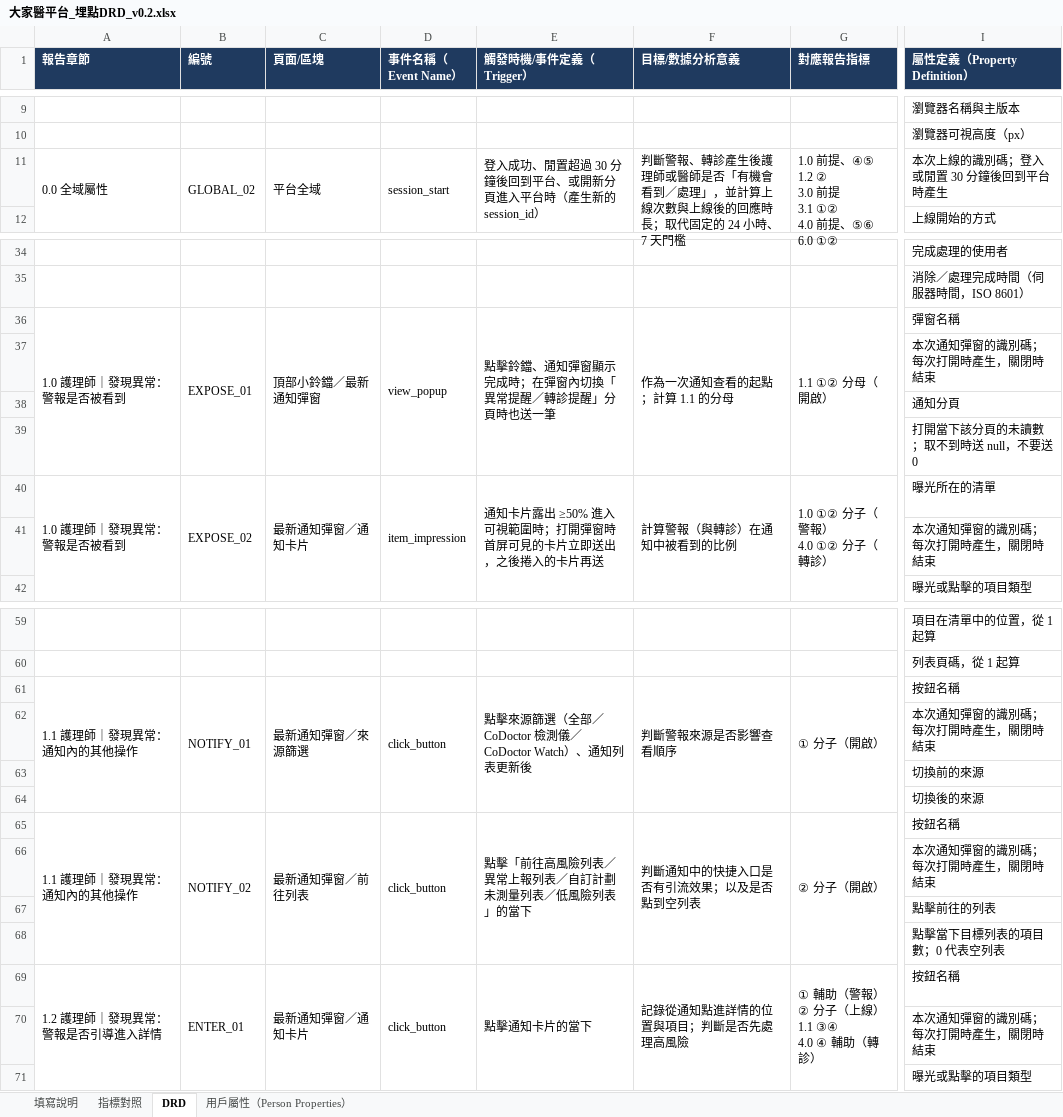
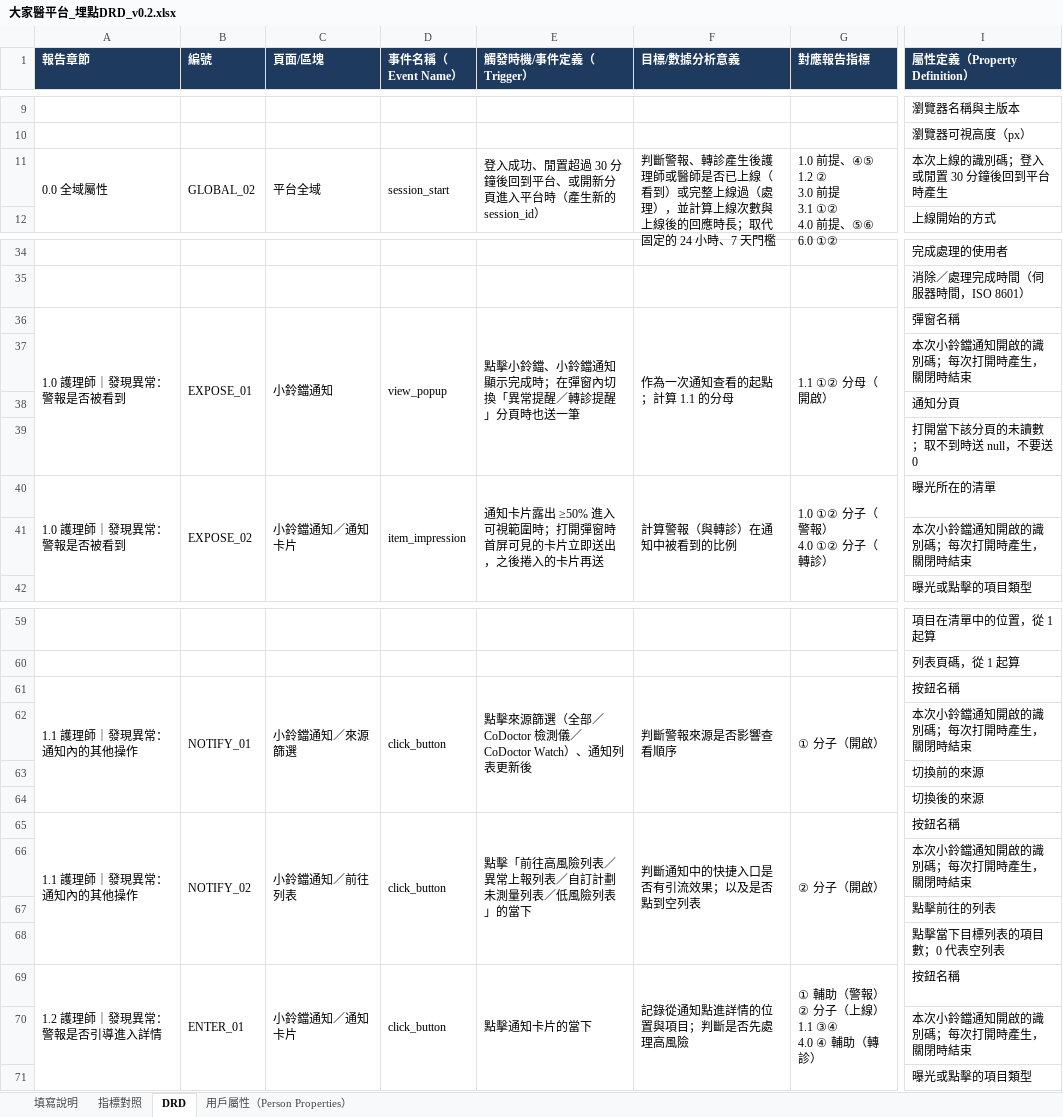
Before and after one commit to Jaypeng123/Event-Tracking-Platform, an Excel workbook: docs/drd/大家醫平台_埋點DRD_v0.2.xlsx, sheet DRD, drawn as a sheet; only a part is shown, gaps mark what is left out; values as stored, in another font and other column widths than the file's, no borders; the diff names each change by its address in the sheet, - before the commit and + after, or states it on an @@ line.

```diff
--- a/docs/drd/大家醫平台_埋點DRD_v0.2.xlsx (sheet DRD)
+++ b/docs/drd/大家醫平台_埋點DRD_v0.2.xlsx (sheet DRD)
-F11 (目標/數據分析意義): …醫師是否「有機會看到／處理」，並計算…
+F11 (目標/數據分析意義): …醫師是否已上線（看到）或完整上線過（處理），並計算…
-C36 (頁面/區塊): 頂部小鈴鐺／最新通知彈窗
+C36 (頁面/區塊): 小鈴鐺通知
-E36 (觸發時機/事件定義（Trigger）): 點擊鈴鐺、通知彈窗顯示完成時；在彈窗內切換「異常提醒／轉診提醒」分頁時也送一筆
+E36 (觸發時機/事件定義（Trigger）): 點擊小鈴鐺、小鈴鐺通知顯示完成時；在彈窗內切換「異常提醒／轉診提醒」分頁時也送一筆
-I37 (屬性定義（Property Definition）): 本次通知彈窗的識別碼；每次打開時產生，關閉時結束
+I37 (屬性定義（Property Definition）): 本次小鈴鐺通知開啟的識別碼；每次打開時產生，關閉時結束
-C40 (頁面/區塊): 最新通知彈窗／通知卡片
+C40 (頁面/區塊): 小鈴鐺通知／通知卡片
-I41 (屬性定義（Property Definition）): 本次通知彈窗的識別碼；每次打開時產生，關閉時結束
+I41 (屬性定義（Property Definition）): 本次小鈴鐺通知開啟的識別碼；每次打開時產生，關閉時結束
-C61 (頁面/區塊): 最新通知彈窗／來源篩選
+C61 (頁面/區塊): 小鈴鐺通知／來源篩選
-I62 (屬性定義（Property Definition）): 本次通知彈窗的識別碼；每次打開時產生，關閉時結束
+I62 (屬性定義（Property Definition）): 本次小鈴鐺通知開啟的識別碼；每次打開時產生，關閉時結束
-C65 (頁面/區塊): 最新通知彈窗／前往列表
+C65 (頁面/區塊): 小鈴鐺通知／前往列表
-I66 (屬性定義（Property Definition）): 本次通知彈窗的識別碼；每次打開時產生，關閉時結束
+I66 (屬性定義（Property Definition）): 本次小鈴鐺通知開啟的識別碼；每次打開時產生，關閉時結束
-C69 (頁面/區塊): 最新通知彈窗／通知卡片
+C69 (頁面/區塊): 小鈴鐺通知／通知卡片
-I70 (屬性定義（Property Definition）): 本次通知彈窗的識別碼；每次打開時產生，關閉時結束
+I70 (屬性定義（Property Definition）): 本次小鈴鐺通知開啟的識別碼；每次打開時產生，關閉時結束
```
Also changed, not shown: sheet 指標對照, 1 other file.
